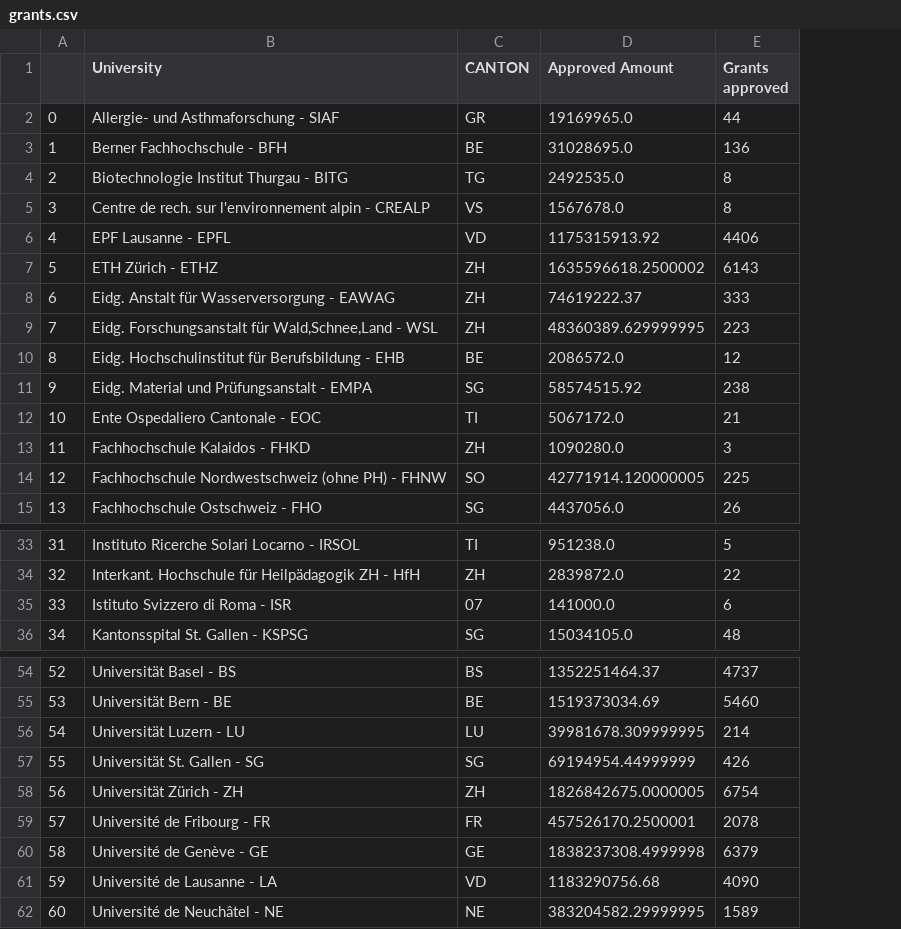
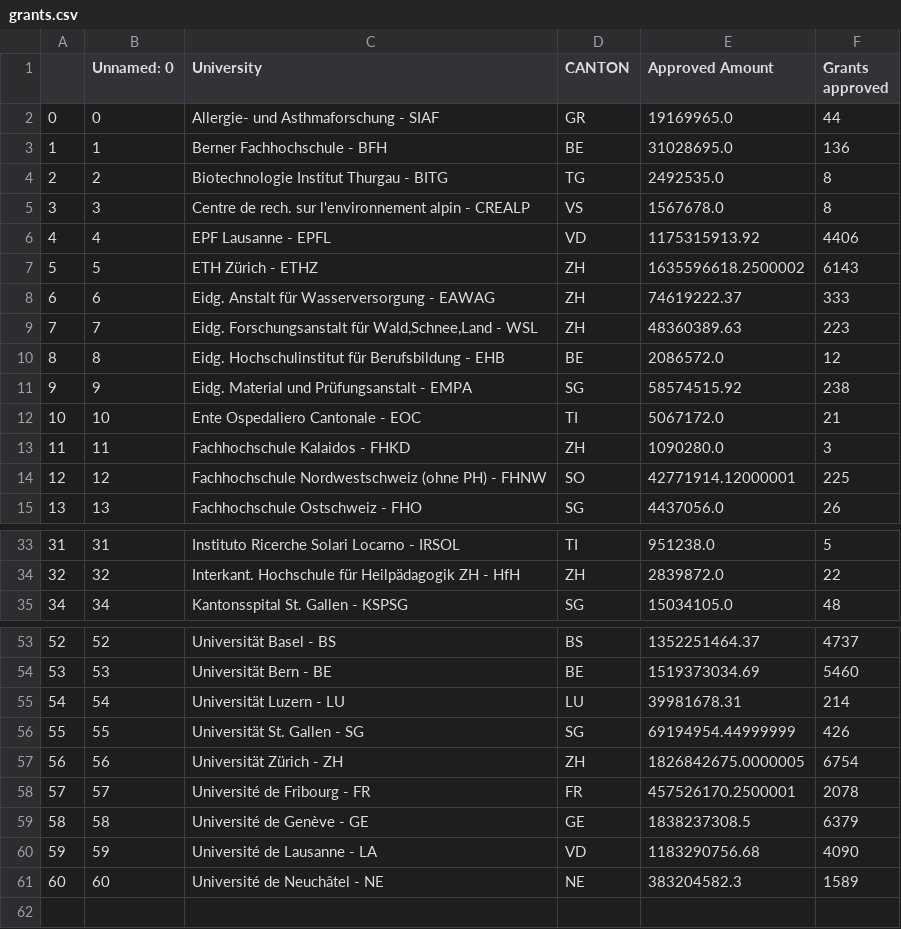
Before and after one commit to Josele/Homework, a CSV file: 03 - Interactive Viz/grants.csv, drawn as a sheet; only a part is shown, gaps mark what is left out; removed rows and columns are numbered as before the commit, all else as after; the diff names each change by its address in the sheet, - before the commit and + after, or states it on an @@ line.

```diff
--- a/03 - Interactive Viz/grants.csv
+++ b/03 - Interactive Viz/grants.csv
+column B (Unnamed: 0), rows 2-15: 0 | 1 | 2 | 3 | 4 | 5 | 6 | 7 | 8 | 9 | 10 | 11 | 12 | 13; rows 33-35: 31 | 32 | 34; rows 53-61: 52 | 53 | 54 | 55 | 56 | 57 | 58 | 59 | 60
-E9 (Approved Amount): 48360389.629999995
+E9 (Approved Amount): 48360389.63
-E14 (Approved Amount): 42771914.120000005
+E14 (Approved Amount): 42771914.12000001
-row 35: 33 | Istituto Svizzero di Roma - ISR | 07 | 141000.0 | 6
-E55 (Approved Amount): 39981678.309999995
+E55 (Approved Amount): 39981678.31
-E59 (Approved Amount): 1838237308.4999998
+E59 (Approved Amount): 1838237308.5
-E61 (Approved Amount): 383204582.29999995
+E61 (Approved Amount): 383204582.3
```
Also changed, not shown: 2 other files.
